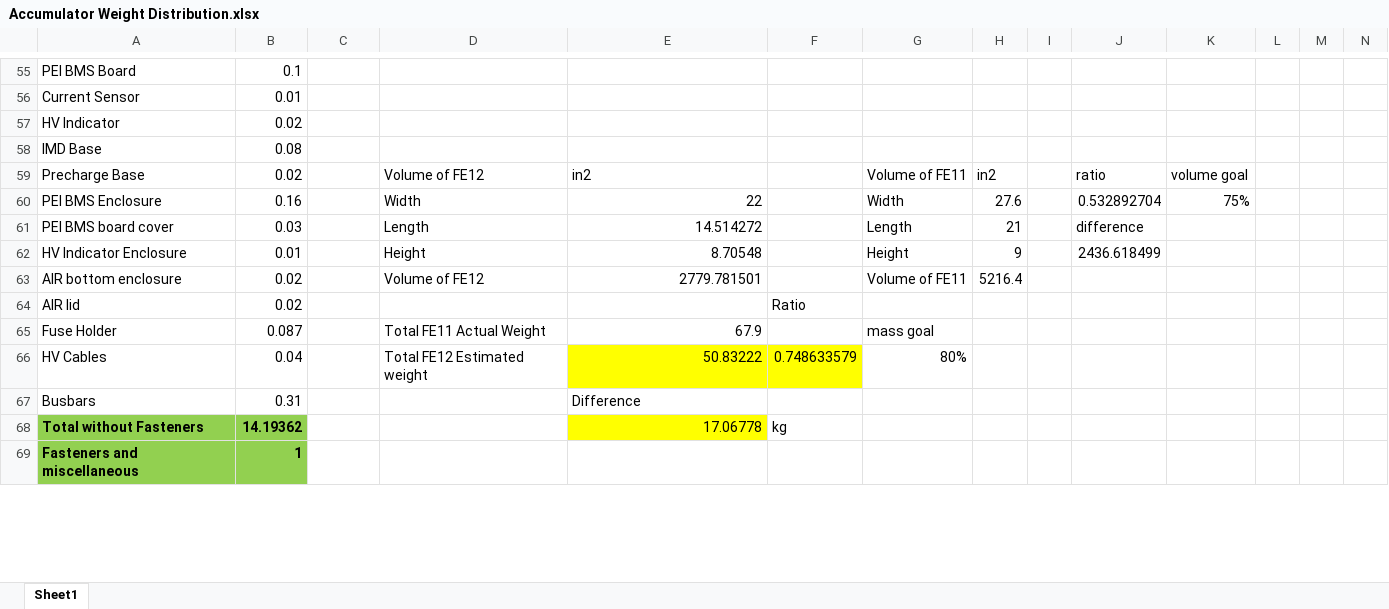
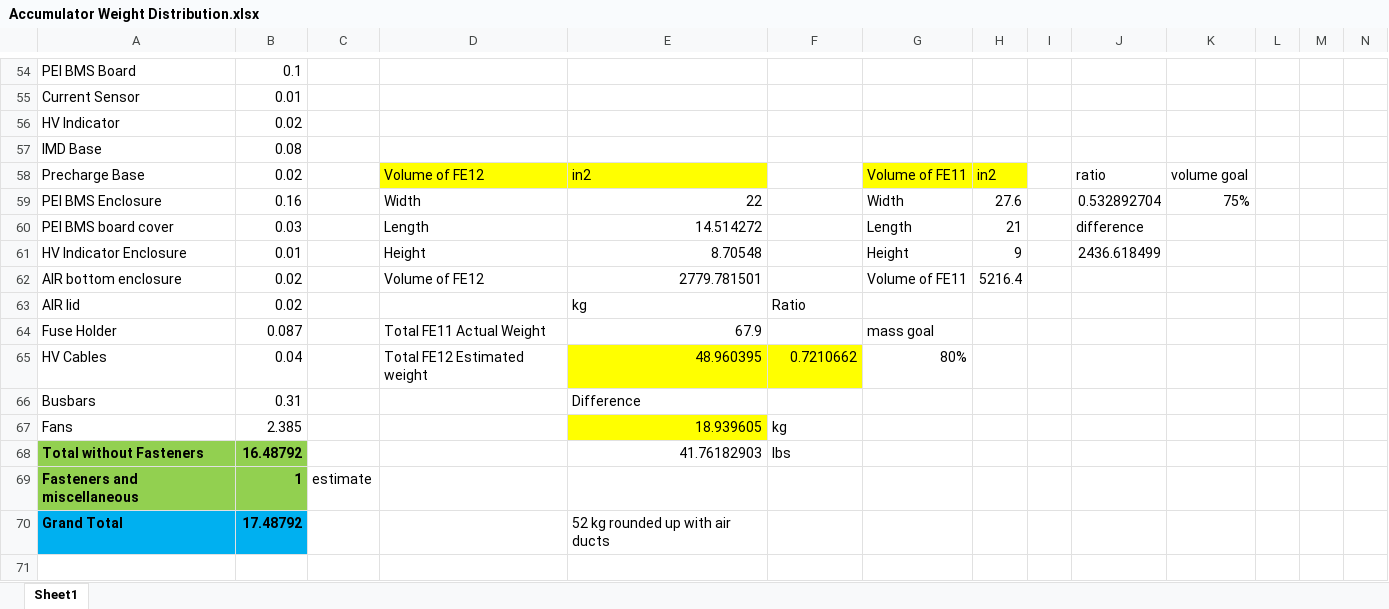
Before and after one commit to FormulaRacingatUCDavis/FE12-Accumulator, an Excel workbook: FE12/Weight Distribution Studies/Accumulator Weight Distribution.xlsx, sheet Sheet1, drawn as a sheet; only a part is shown, gaps mark what is left out; values as stored, in another font and other column widths than the file's, no borders; charts and pictures not drawn; removed rows and columns are numbered as before the commit, all else as after; rows hold the shown columns only; the diff covers the shown part only; the diff names each change by its address in the sheet, - before the commit and + after, or states it on an @@ line.

```diff
--- a/FE12/Weight Distribution Studies/Accumulator Weight Distribution.xlsx (sheet Sheet1)
+++ b/FE12/Weight Distribution Studies/Accumulator Weight Distribution.xlsx (sheet Sheet1)
-D58:E58 fill: none
+D58:E58 fill: #FFFF00
-G58:H58 fill: none
+G58:H58 fill: #FFFF00
-E63: (empty)
+E63: kg
-E65: 50.83222
+E65: 48.960395
-F65: 0.748633579
+F65: 0.7210662
-row 68: Total without Fasteners | 14.19362 |  |  | 17.06778 | kg
+row 67: Fans | 2.385 |  |  | 18.939605 | kg
+row 68: Total without Fasteners | 16.48792 |  |  | 41.76182903 | lbs
-C69: (empty)
+C69: estimate
+row 70: Grand Total | 17.48792 |  |  | 52 kg rounded up with air ducts
+row 71: (empty)
```
Also changed, not shown: 20 added rows, 1 removed row and 19 edited cells elsewhere in this sheet, formulas that keep their value, charts or pictures.
